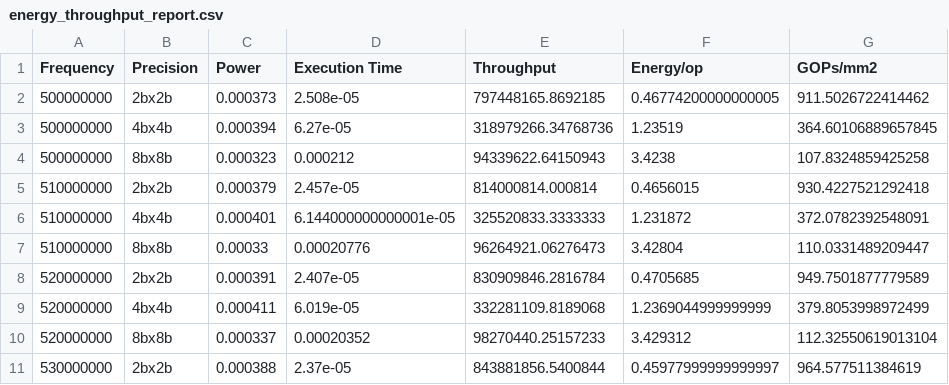
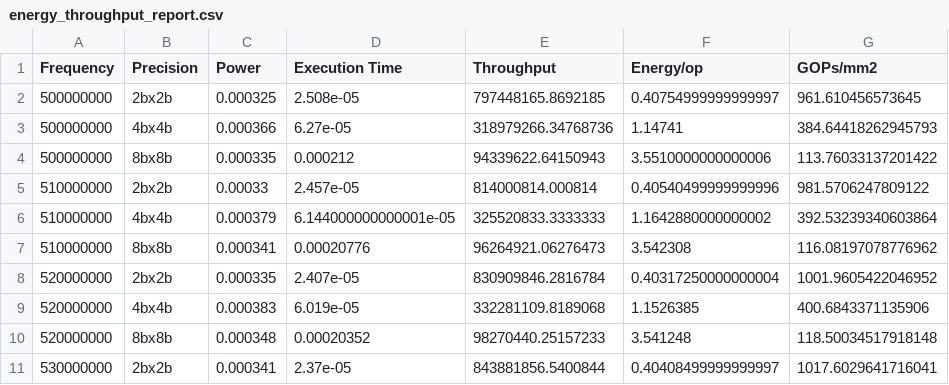
Before and after one commit to kenn1028/mac-accelerators, a CSV file: proposed_sa/energy_throughput_report.csv, drawn as a sheet; only a part is shown; the diff covers the shown part only.

Commit message:
Updated Energy-Throughput Benchmarking Reports

```diff
--- a/proposed_sa/energy_throughput_report.csv
+++ b/proposed_sa/energy_throughput_report.csv
@@ -1,11 +1,11 @@
 Frequency,Precision,Power,Execution Time,Throughput,Energy/op,GOPs/mm2
-500000000,2bx2b,0.000373,2.508e-05,797448165.8692185,0.46774200000000005,911.5026722414462
-500000000,4bx4b,0.000394,6.27e-05,318979266.34768736,1.23519,364.60106889657845
-500000000,8bx8b,0.000323,0.000212,94339622.64150943,3.4238,107.8324859425258
-510000000,2bx2b,0.000379,2.457e-05,814000814.000814,0.4656015,930.4227521292418
-510000000,4bx4b,0.000401,6.144000000000001e-05,325520833.3333333,1.231872,372.0782392548091
-510000000,8bx8b,0.00033,0.00020776,96264921.06276473,3.42804,110.0331489209447
-520000000,2bx2b,0.000391,2.407e-05,830909846.2816784,0.4705685,949.7501877779589
-520000000,4bx4b,0.000411,6.019e-05,332281109.8189068,1.2369044999999999,379.8053998972499
-520000000,8bx8b,0.000337,0.00020352,98270440.25157233,3.429312,112.32550619013104
-530000000,2bx2b,0.000388,2.37e-05,843881856.5400844,0.45977999999999997,964.577511384619
+500000000,2bx2b,0.000325,2.508e-05,797448165.8692185,0.40754999999999997,961.610456573645
+500000000,4bx4b,0.000366,6.27e-05,318979266.34768736,1.14741,384.64418262945793
+500000000,8bx8b,0.000335,0.000212,94339622.64150943,3.5510000000000006,113.76033137201422
+510000000,2bx2b,0.00033,2.457e-05,814000814.000814,0.40540499999999996,981.5706247809122
+510000000,4bx4b,0.000379,6.144000000000001e-05,325520833.3333333,1.1642880000000002,392.53239340603864
+510000000,8bx8b,0.000341,0.00020776,96264921.06276473,3.542308,116.08197078776962
+520000000,2bx2b,0.000335,2.407e-05,830909846.2816784,0.40317250000000004,1001.9605422046952
+520000000,4bx4b,0.000383,6.019e-05,332281109.8189068,1.1526385,400.6843371135906
+520000000,8bx8b,0.000348,0.00020352,98270440.25157233,3.541248,118.50034517918148
+530000000,2bx2b,0.000341,2.37e-05,843881856.5400844,0.40408499999999997,1017.6029641716041
```
Also changed, not shown: 3 removed rows and 24 edited cells elsewhere in this file, proposed_sa_1level/energy_throughput_report.csv, proposed_st/energy_throughput_report.csv, 7 other files.
